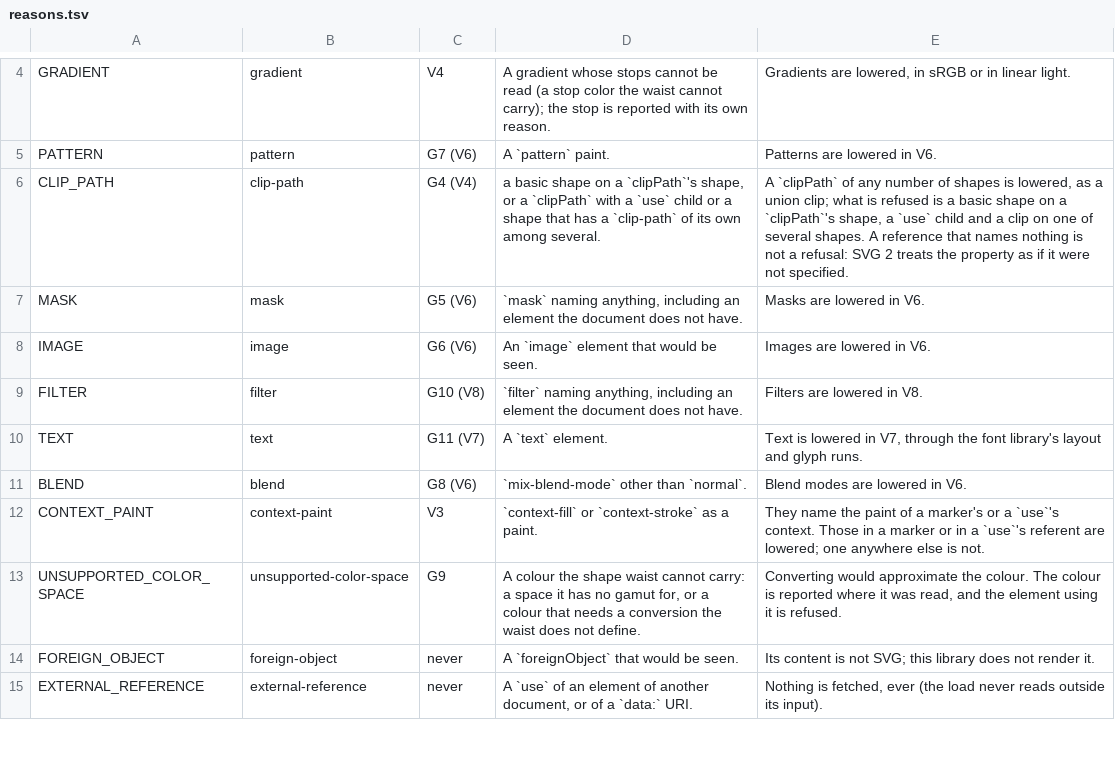
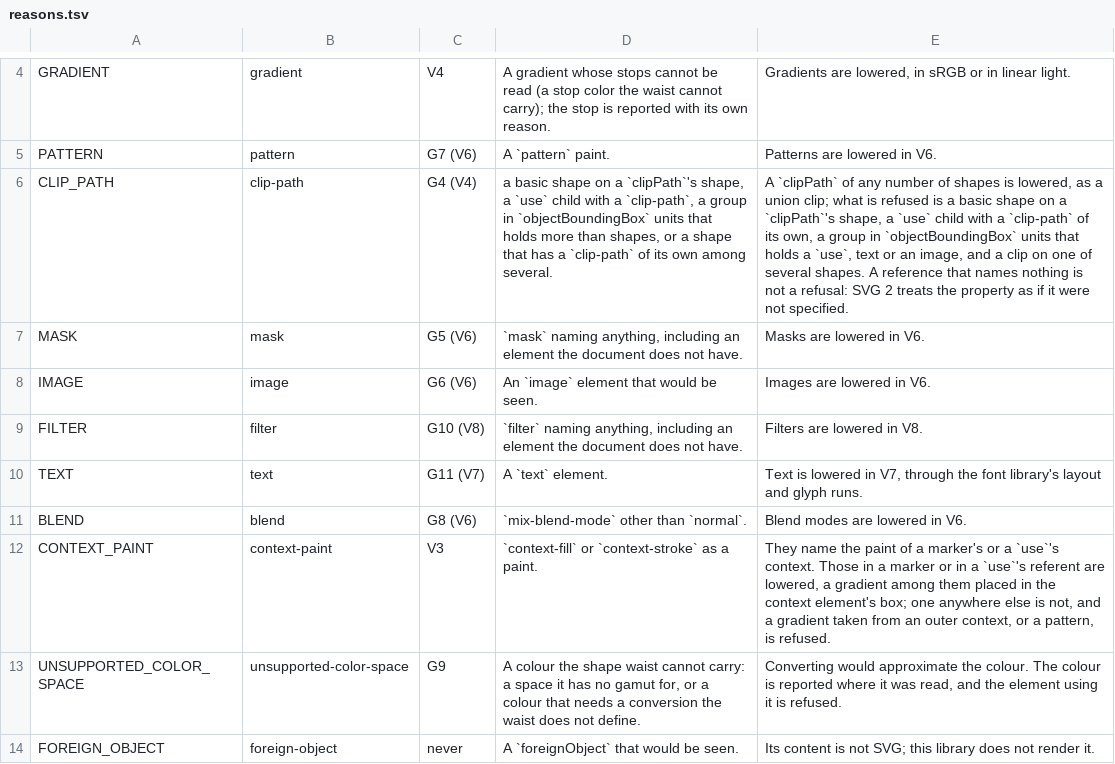
Before and after one commit to Ghoti-io/vector, a TSV file: tools/lower/reasons.tsv, drawn as a sheet; only a part is shown, gaps mark what is left out; the shorter side is filled out with more unchanged rows; the diff names each change by its address in the sheet, - before the commit and + after, or states it on an @@ line.

Commit message:
Lower a use in a clip path, a group's bounding-box clip and gradient context paint
Three story-10 gaps were refused outright, so every document using them lost
the element.

A use inside a clipPath now contributes its target as a clip member, placed
by the use's own transform and its x and y. A use whose target is a group, or
that has a clip-path of its own, is still refused rather than dropped, since
dropping it would widen the clip.

A clip in the units of the bounding box of a group is computed from the union
of the group's descendant fill boxes. A group that holds more than shapes is
refused, and a group with no area clips everything.

context-fill and context-stroke now resolve to a gradient on markers and on
use: the gradient is built in the context element's space with its bounding
box and mapped into the item's own space. A pattern is still refused.

Tests cover each case, the planted-defect checker has 11 new plants, and a
new lowering fixture, golden and fuzz seed are added.

```diff
--- a/tools/lower/reasons.tsv
+++ b/tools/lower/reasons.tsv
-D6: …`clipPath`'s shape, or a `clipPath` with a `use` child or a…
+D6: …`clipPath`'s shape, a `use` child with a `clip-path`, a group in `objectBoundingBox` units that holds more than shapes, or a…
-E6: …`use` child and a…
+E6: …`use` child with a `clip-path` of its own, a group in `objectBoundingBox` units that holds a `use`, text or an image, and a…
-E12: …referent are lowered; one anywhere else is not.
+E12: …referent are lowered, a gradient among them placed in the context element's box; one anywhere else is not, and a gradient taken from an outer context, or a pattern, is refused.
```
Also changed, not shown: 16 other files.
